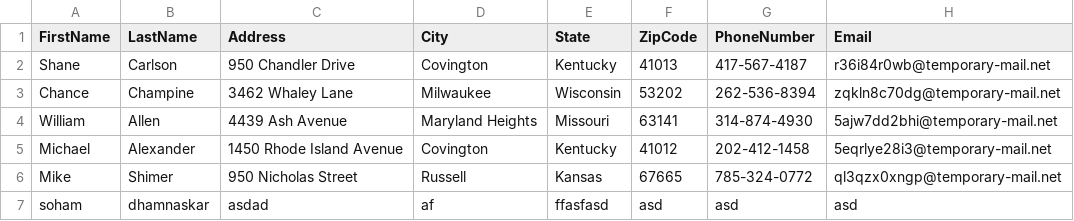
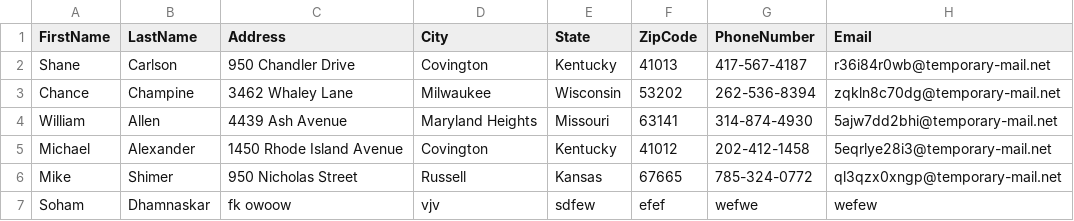
Before and after one commit to curious24by7/AddressBook, a CSV file: AddressBook/Files/StoredContactTable.csv, drawn as a sheet; removed rows and columns are numbered as before the commit, all else as after; the diff names each change by its address in the sheet, - before the commit and + after, or states it on an @@ line.

Commit message:
[soham]Added:Read from Json

```diff
--- a/AddressBook/Files/StoredContactTable.csv
+++ b/AddressBook/Files/StoredContactTable.csv
-row 7: soham | dhamnaskar | asdad | af | ffasfasd | asd | asd | asd
+row 7: Soham | Dhamnaskar | fk owoow | vjv | sdfew | efef | wefwe | wefew
```
Also changed, not shown: 4 other files.
